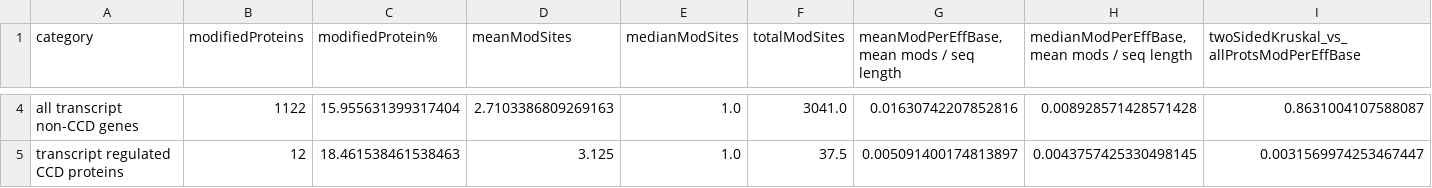
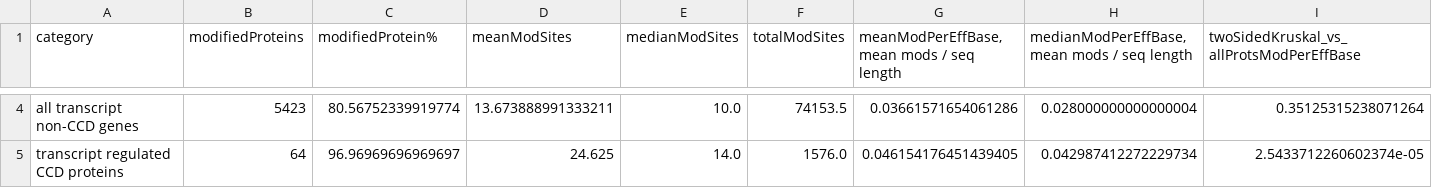
Before and after one commit to CellProfiling/SingleCellProteogenomics, a CSV file: output/counts_of_modified_proteins.csv, drawn as a sheet; only a part is shown, gaps mark what is left out; the diff covers the shown part only; the diff names each change by its address in the sheet, - before the commit and + after, or states it on an @@ line.

```diff
--- a/output/counts_of_modified_proteins.csv
+++ b/output/counts_of_modified_proteins.csv
-B4 (modifiedProteins): 1122
+B4 (modifiedProteins): 5423
-C4 (modifiedProtein%): 15.955631399317404
+C4 (modifiedProtein%): 80.56752339919774
-D4 (meanModSites): 2.7103386809269163
+D4 (meanModSites): 13.673888991333211
-E4 (medianModSites): 1.0
+E4 (medianModSites): 10.0
-F4 (totalModSites): 3041.0
+F4 (totalModSites): 74153.5
-G4: 0.01630742207852816
+G4: 0.03661571654061286
-H4: 0.008928571428571428
+H4: 0.028000000000000004
-I4: 0.8631004107588087
+I4: 0.35125315238071264
-B5 (modifiedProteins): 12
+B5 (modifiedProteins): 64
-C5 (modifiedProtein%): 18.461538461538463
+C5 (modifiedProtein%): 96.96969696969697
-D5 (meanModSites): 3.125
+D5 (meanModSites): 24.625
-E5 (medianModSites): 1.0
+E5 (medianModSites): 14.0
-F5 (totalModSites): 37.5
+F5 (totalModSites): 1576.0
-G5: 0.005091400174813897
+G5: 0.046154176451439405
-H5: 0.0043757425330498145
+H5: 0.042987412272229734
-I5: 0.0031569974253467447
+I5: 2.5433712260602374e-05
```
Also changed, not shown: 94 edited cells elsewhere in this file, output/ensg_ccdprotein_nontranscript_regulated.csv, output/ensg_ccdprotein_transcript_regulated.csv, 25 other files.
